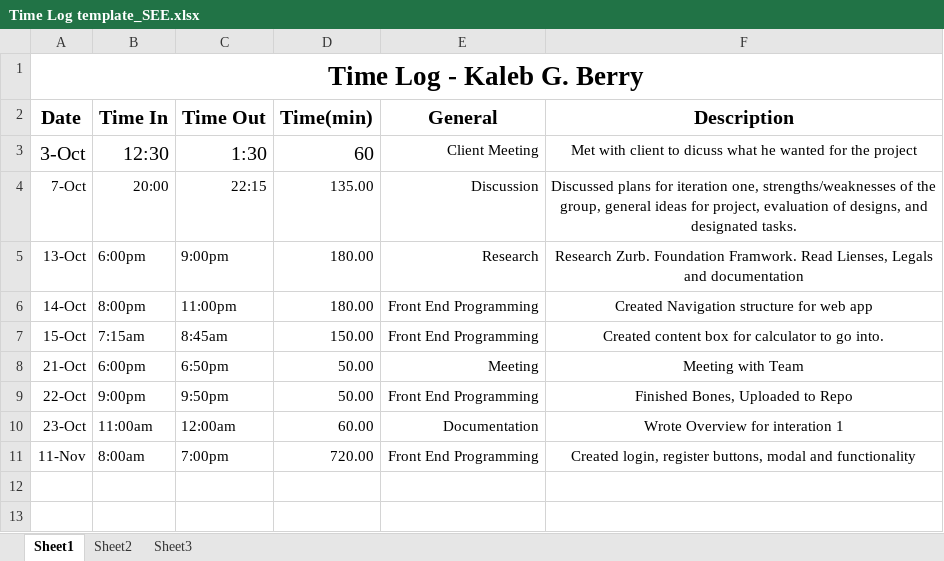
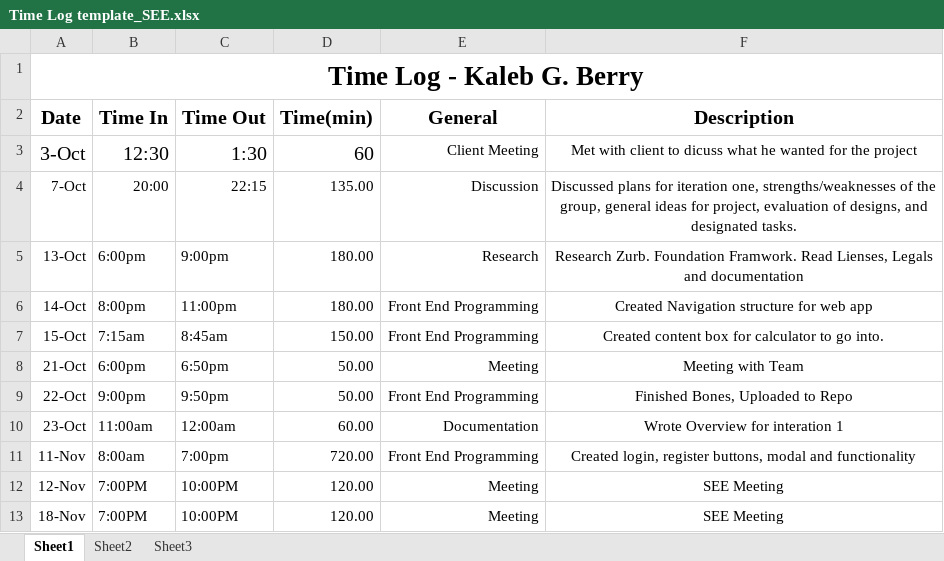
Before and after one commit to kalebberry/Retro-, an Excel workbook: TimeSheets/Time Log template_SEE.xlsx, sheet Sheet1, drawn as a sheet; values as stored, in another font and other column widths than the file's, no borders; the diff names each change by its address in the sheet, - before the commit and + after, or states it on an @@ line.

Commit message:
Time Sheet Upload

```diff
--- a/TimeSheets/Time Log template_SEE.xlsx (sheet Sheet1)
+++ b/TimeSheets/Time Log template_SEE.xlsx (sheet Sheet1)
+row 12: 12-Nov | 7:00PM | 10:00PM | 120.00 | Meeting | SEE Meeting
+row 13: 18-Nov | 7:00PM | 10:00PM | 120.00 | Meeting | SEE Meeting
```
